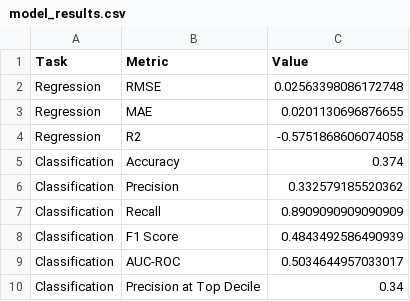
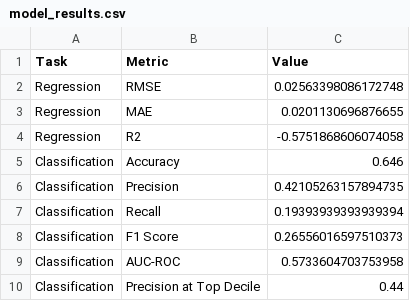
Before and after one commit to sanketpatil9410-maker/CommissionLens, a CSV file: reports/model_results.csv, drawn as a sheet.

Commit message:
Force tree model for SHAP deliverables

```diff
--- a/reports/model_results.csv
+++ b/reports/model_results.csv
@@ -4,7 +4,7 @@ Regression,MAE,0.0201130696876655
 Regression,R2,-0.5751868606074058
-Classification,Accuracy,0.374
-Classification,Precision,0.332579185520362
-Classification,Recall,0.8909090909090909
-Classification,F1 Score,0.4843492586490939
-Classification,AUC-ROC,0.5034644957033017
-Classification,Precision at Top Decile,0.34
+Classification,Accuracy,0.646
+Classification,Precision,0.42105263157894735
+Classification,Recall,0.19393939393939394
+Classification,F1 Score,0.26556016597510373
+Classification,AUC-ROC,0.5733604703753958
+Classification,Precision at Top Decile,0.44
```
Also changed, not shown: reports/sip_backtest_results.csv, 12 other files.
